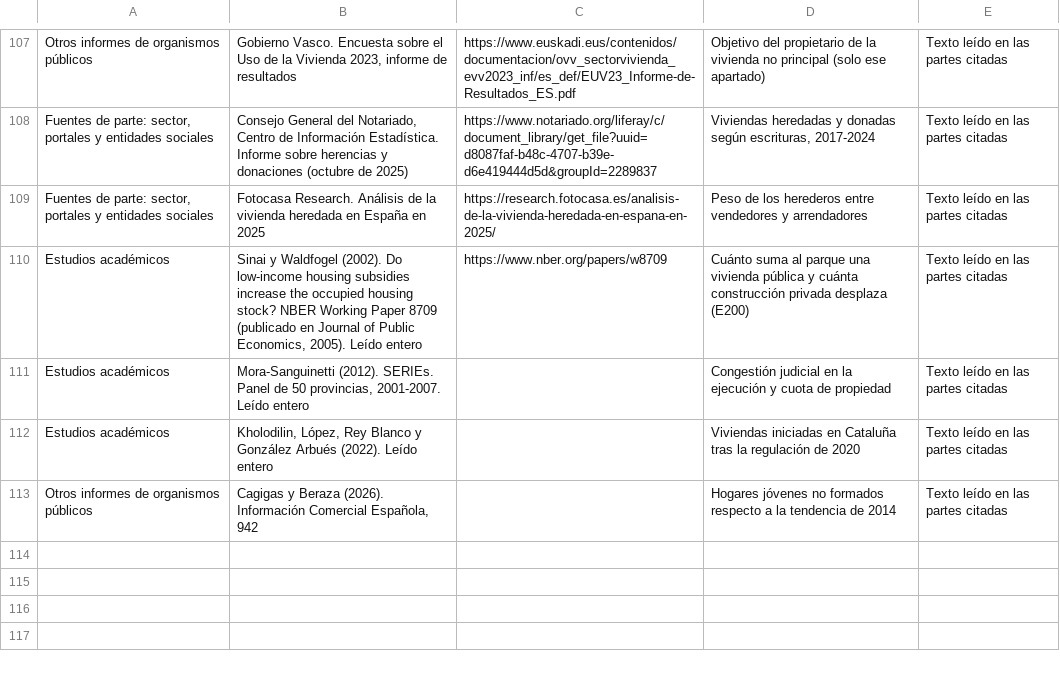
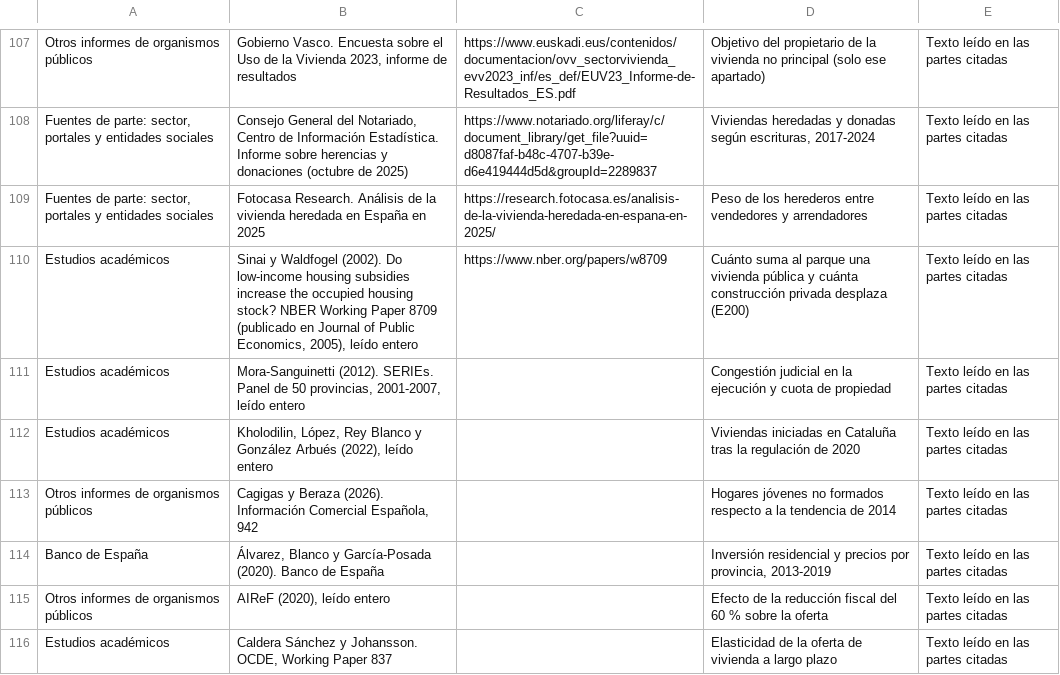
Before and after one commit to jcs-portal/soih-vivienda-espana, a CSV file: 12_Cases/Vivienda Espana/datos/fuentes.csv, drawn as a sheet; only a part is shown, gaps mark what is left out; the diff covers the shown part only.

```diff
--- a/12_Cases/Vivienda Espana/datos/fuentes.csv
+++ b/12_Cases/Vivienda Espana/datos/fuentes.csv
@@ -109,5 +109,8 @@
 "Fuentes de parte: sector, portales y entidades sociales";"Fotocasa Research. Análisis de la vivienda heredada en España en 2025";"https://research.fotocasa.es/analisis-de-la-vivienda-heredada-en-espana-en-2025/";"Peso de los herederos entre vendedores y arrendadores";"Texto leído en las partes citadas"
-"Estudios académicos";"Sinai y Waldfogel (2002). Do low-income housing subsidies increase the occupied housing stock? NBER Working Paper 8709 (publicado en Journal of Public Economics, 2005). Leído entero";"https://www.nber.org/papers/w8709";"Cuánto suma al parque una vivienda pública y cuánta construcción privada desplaza (E200)";"Texto leído en las partes citadas"
-"Estudios académicos";"Mora-Sanguinetti (2012). SERIEs. Panel de 50 provincias, 2001-2007. Leído entero";"";"Congestión judicial en la ejecución y cuota de propiedad";"Texto leído en las partes citadas"
-"Estudios académicos";"Kholodilin, López, Rey Blanco y González Arbués (2022). Leído entero";"";"Viviendas iniciadas en Cataluña tras la regulación de 2020";"Texto leído en las partes citadas"
+"Estudios académicos";"Sinai y Waldfogel (2002). Do low-income housing subsidies increase the occupied housing stock? NBER Working Paper 8709 (publicado en Journal of Public Economics, 2005), leído entero";"https://www.nber.org/papers/w8709";"Cuánto suma al parque una vivienda pública y cuánta construcción privada desplaza (E200)";"Texto leído en las partes citadas"
+"Estudios académicos";"Mora-Sanguinetti (2012). SERIEs. Panel de 50 provincias, 2001-2007, leído entero";"";"Congestión judicial en la ejecución y cuota de propiedad";"Texto leído en las partes citadas"
+"Estudios académicos";"Kholodilin, López, Rey Blanco y González Arbués (2022), leído entero";"";"Viviendas iniciadas en Cataluña tras la regulación de 2020";"Texto leído en las partes citadas"
 "Otros informes de organismos públicos";"Cagigas y Beraza (2026). Información Comercial Española, 942";"";"Hogares jóvenes no formados respecto a la tendencia de 2014";"Texto leído en las partes citadas"
+"Banco de España";"Álvarez, Blanco y García-Posada (2020). Banco de España";"";"Inversión residencial y precios por provincia, 2013-2019";"Texto leído en las partes citadas"
+"Otros informes de organismos públicos";"AIReF (2020), leído entero";"";"Efecto de la reducción fiscal del 60 % sobre la oferta";"Texto leído en las partes citadas"
+"Estudios académicos";"Caldera Sánchez y Johansson. OCDE, Working Paper 837";"";"Elasticidad de la oferta de vivienda a largo plazo";"Texto leído en las partes citadas"
```
Also changed, not shown: 6 added rows and 2 edited cells elsewhere in this file, 12_Cases/Vivienda Espana/datos/relaciones.csv, 12_Cases/Vivienda Espana/datos/tabla_datos.csv, 30 other files.
